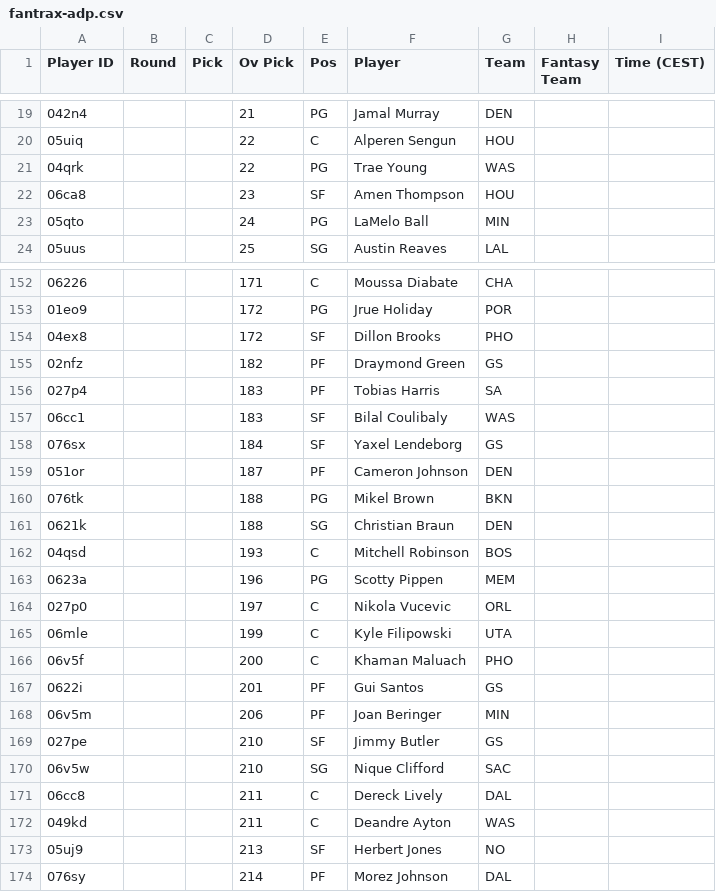
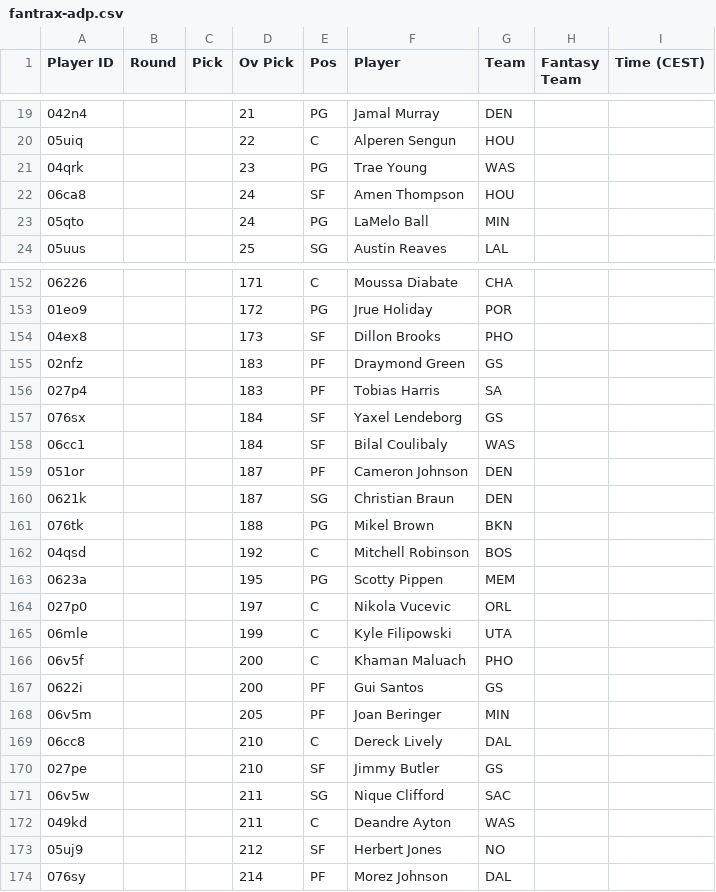
Before and after one commit to Pizzaratops/Citizens-of-Funkytown, a CSV file: projections/data/fantrax-adp.csv, drawn as a sheet; only a part is shown, gaps mark what is left out; the diff covers the shown part only.

```diff
--- a/projections/data/fantrax-adp.csv
+++ b/projections/data/fantrax-adp.csv
@@ -20,4 +20,4 @@
 "05uiq","","","22","C","Alperen Sengun","HOU","",""
-"04qrk","","","22","PG","Trae Young","WAS","",""
-"06ca8","","","23","SF","Amen Thompson","HOU","",""
+"04qrk","","","23","PG","Trae Young","WAS","",""
+"06ca8","","","24","SF","Amen Thompson","HOU","",""
 "05qto","","","24","PG","LaMelo Ball","MIN","",""
@@ -153,12 +153,12 @@
 "01eo9","","","172","PG","Jrue Holiday","POR","",""
-"04ex8","","","172","SF","Dillon Brooks","PHO","",""
-"02nfz","","","182","PF","Draymond Green","GS","",""
+"04ex8","","","173","SF","Dillon Brooks","PHO","",""
+"02nfz","","","183","PF","Draymond Green","GS","",""
 "027p4","","","183","PF","Tobias Harris","SA","",""
-"06cc1","","","183","SF","Bilal Coulibaly","WAS","",""
 "076sx","","","184","SF","Yaxel Lendeborg","GS","",""
+"06cc1","","","184","SF","Bilal Coulibaly","WAS","",""
 "051or","","","187","PF","Cameron Johnson","DEN","",""
+"0621k","","","187","SG","Christian Braun","DEN","",""
 "076tk","","","188","PG","Mikel Brown","BKN","",""
-"0621k","","","188","SG","Christian Braun","DEN","",""
-"04qsd","","","193","C","Mitchell Robinson","BOS","",""
-"0623a","","","196","PG","Scotty Pippen","MEM","",""
+"04qsd","","","192","C","Mitchell Robinson","BOS","",""
+"0623a","","","195","PG","Scotty Pippen","MEM","",""
 "027p0","","","197","C","Nikola Vucevic","ORL","",""
@@ -166,9 +166,9 @@
 "06v5f","","","200","C","Khaman Maluach","PHO","",""
-"0622i","","","201","PF","Gui Santos","GS","",""
-"06v5m","","","206","PF","Joan Beringer","MIN","",""
+"0622i","","","200","PF","Gui Santos","GS","",""
+"06v5m","","","205","PF","Joan Beringer","MIN","",""
+"06cc8","","","210","C","Dereck Lively","DAL","",""
 "027pe","","","210","SF","Jimmy Butler","GS","",""
-"06v5w","","","210","SG","Nique Clifford","SAC","",""
-"06cc8","","","211","C","Dereck Lively","DAL","",""
+"06v5w","","","211","SG","Nique Clifford","SAC","",""
 "049kd","","","211","C","Deandre Ayton","WAS","",""
-"05uj9","","","213","SF","Herbert Jones","NO","",""
+"05uj9","","","212","SF","Herbert Jones","NO","",""
 "076sy","","","214","PF","Morez Johnson","DAL","",""
```
Also changed, not shown: 1 added row, 1 removed row, 5 moved rows and 12 edited cells elsewhere in this file, 1 other file.
